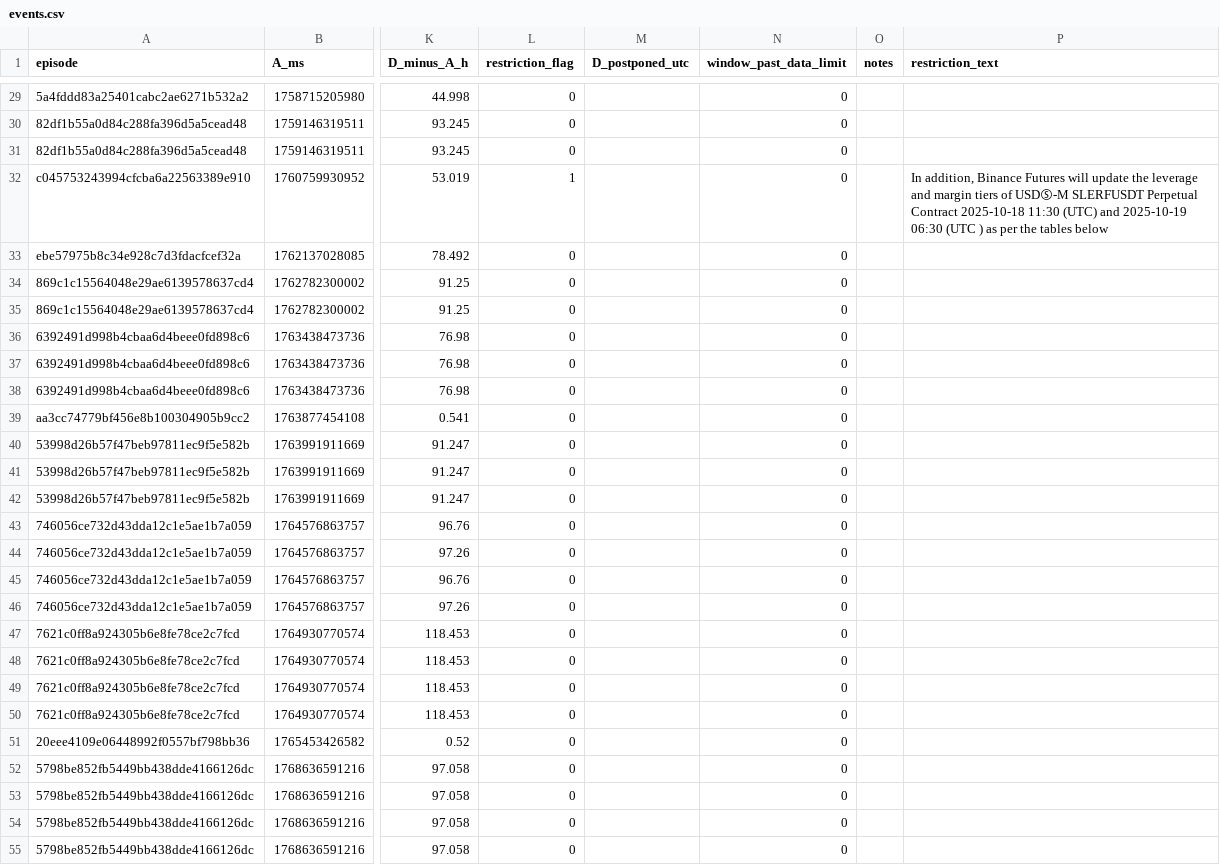
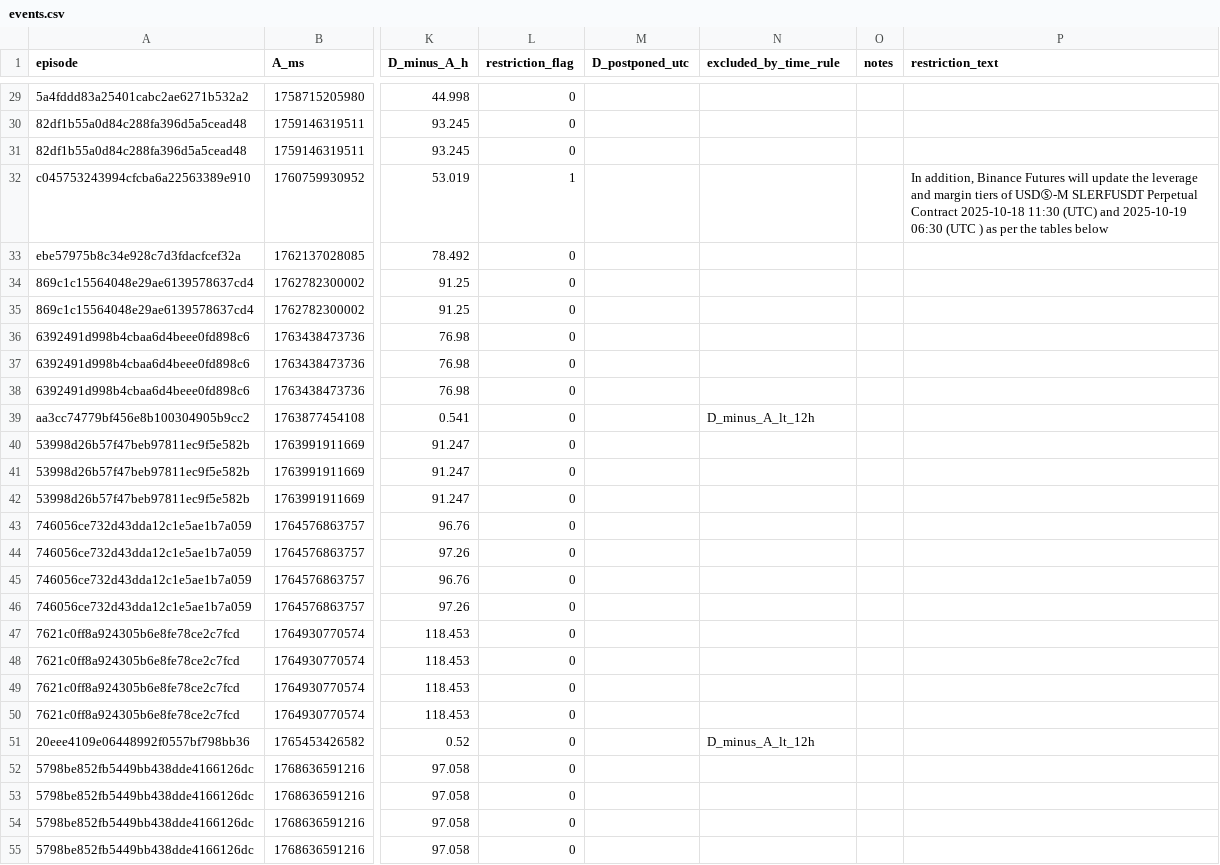
Before and after one commit to viter999/quant-market-research, a CSV file: studies/delisting/events.csv, drawn as a sheet; only a part is shown, gaps mark what is left out; the diff covers the shown part only; the diff names each change by its address in the sheet, - before the commit and + after, or states it on an @@ line.

```diff
--- a/studies/delisting/events.csv
+++ b/studies/delisting/events.csv
-N1: window_past_data_limit
+N1: excluded_by_time_rule
-N29:N38 (excluded_by_time_rule): 0
+N29:N38 (excluded_by_time_rule): (empty)
-N39 (excluded_by_time_rule): 0
+N39 (excluded_by_time_rule): D_minus_A_lt_12h
-N40:N50 (excluded_by_time_rule): 0
+N40:N50 (excluded_by_time_rule): (empty)
-N51 (excluded_by_time_rule): 0
+N51 (excluded_by_time_rule): D_minus_A_lt_12h
-N52:N55 (excluded_by_time_rule): 0
+N52:N55 (excluded_by_time_rule): (empty)
```
Also changed, not shown: 47 edited cells elsewhere in this file, 2 other files.
